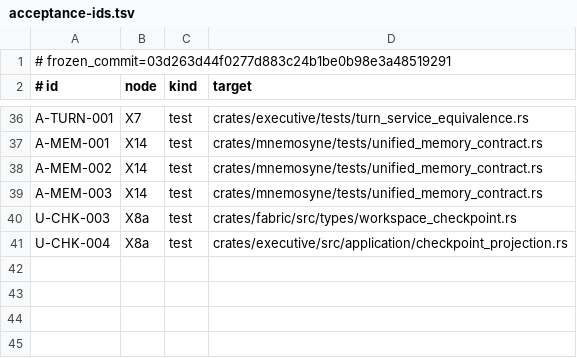
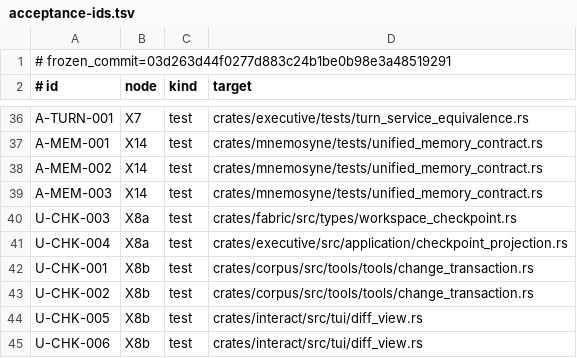
Before and after one commit to Aurobear/aletheon, a TSV file: config/architecture/acceptance-ids.tsv, drawn as a sheet; only a part is shown, gaps mark what is left out.

```diff
--- a/config/architecture/acceptance-ids.tsv
+++ b/config/architecture/acceptance-ids.tsv
@@ -41 +41,5 @@ U-CHK-003	X8a	test	crates/fabric/src/types/workspace_checkpoint.rs
 U-CHK-004	X8a	test	crates/executive/src/application/checkpoint_projection.rs
+U-CHK-001	X8b	test	crates/corpus/src/tools/tools/change_transaction.rs
+U-CHK-002	X8b	test	crates/corpus/src/tools/tools/change_transaction.rs
+U-CHK-005	X8b	test	crates/interact/src/tui/diff_view.rs
+U-CHK-006	X8b	test	crates/interact/src/tui/diff_view.rs
```
Also changed, not shown: config/architecture/fabric-public-types.tsv, 13 other files.
